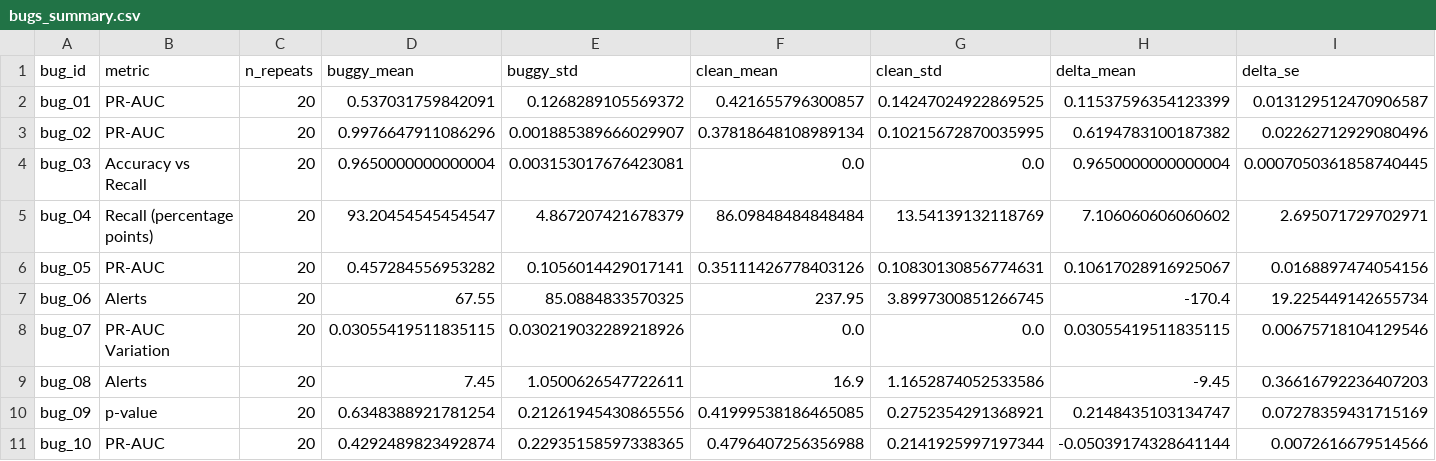
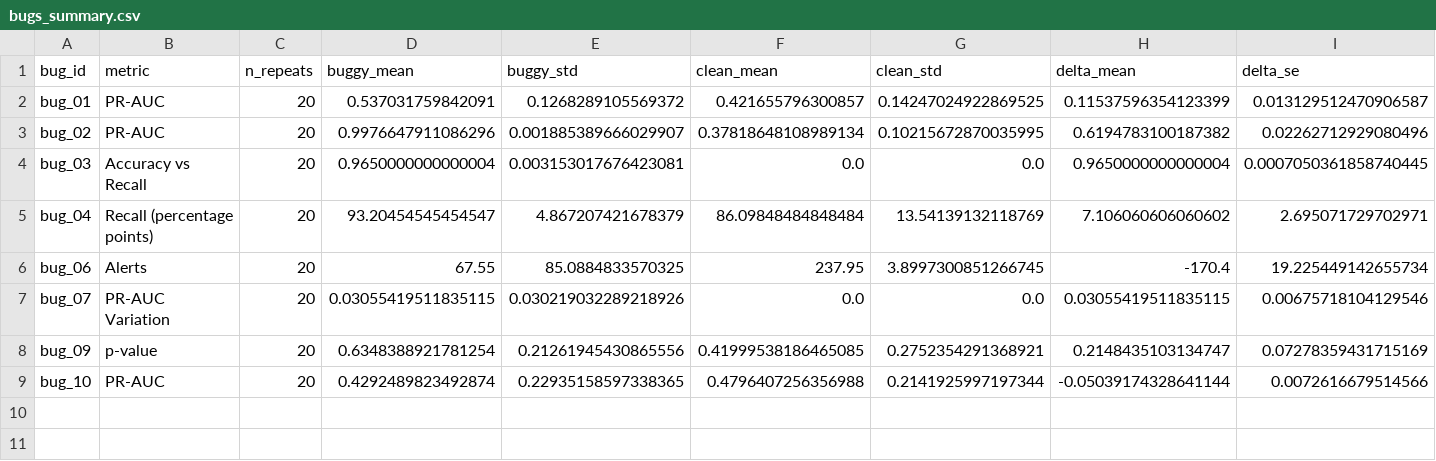
Before and after one commit to MooreCheng-code/test, a CSV file: docs/code_learning/lab_snapshots/bugs_summary.csv, drawn as a sheet; only a part is shown; rows hold the shown columns only; the diff names each change by its address in the sheet, - before the commit and + after, or states it on an @@ line.

Commit message:
docs(code-learning): stage 8-fix4 and 9 - strict evidence checker, generated interview draft, packaging

```diff
--- a/docs/code_learning/lab_snapshots/bugs_summary.csv
+++ b/docs/code_learning/lab_snapshots/bugs_summary.csv
-row 6: bug_05 | PR-AUC | 20 | 0.457284556953282 | 0.1056014429017141 | 0.35111426778403126 | 0.10830130856774631 | 0.10617028916925067 | 0.0168897474054156
-row 9: bug_08 | Alerts | 20 | 7.45 | 1.0500626547722611 | 16.9 | 1.1652874052533586 | -9.45 | 0.36616792236407203
```
Also changed, not shown: 27 other files.
